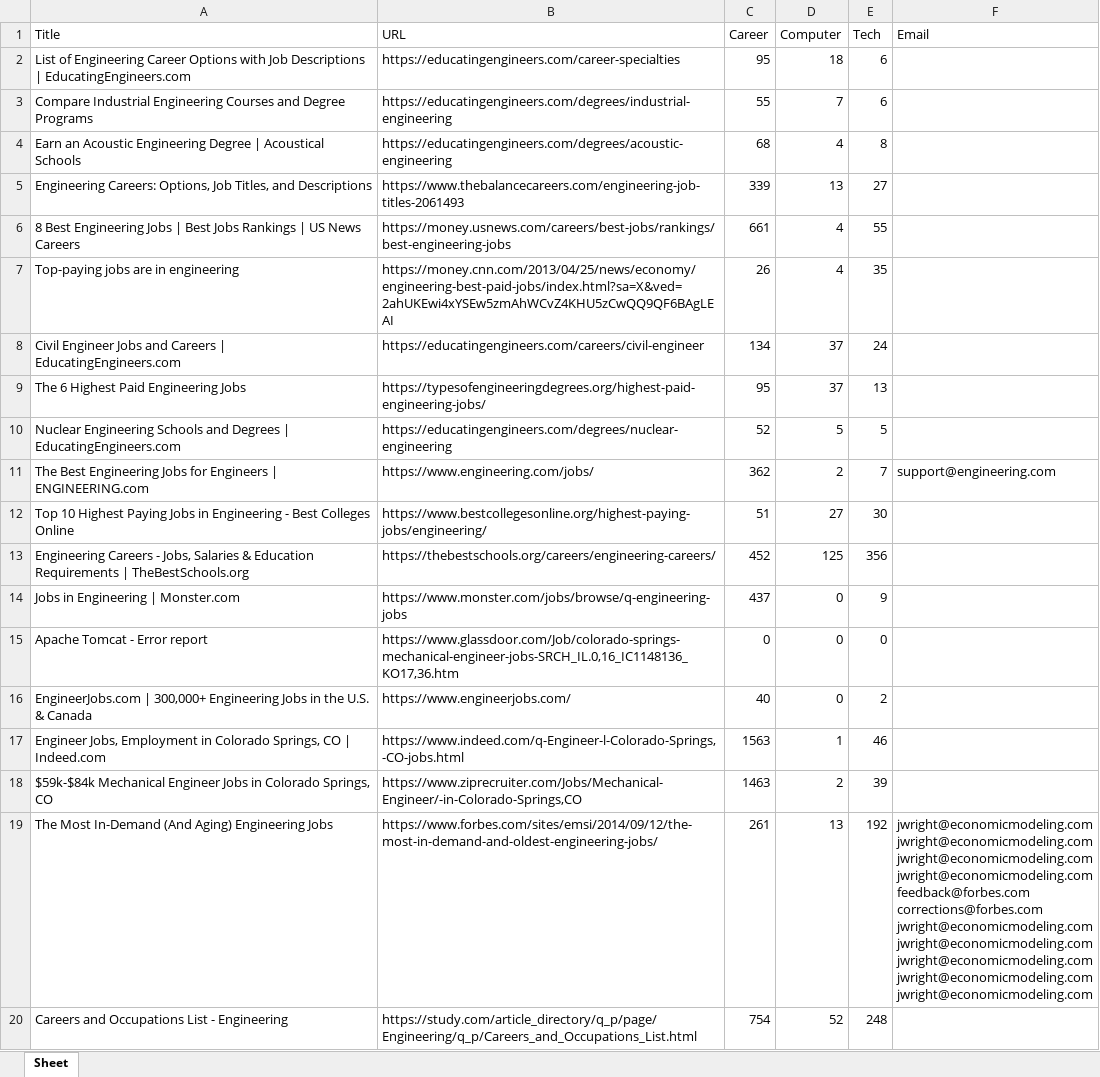
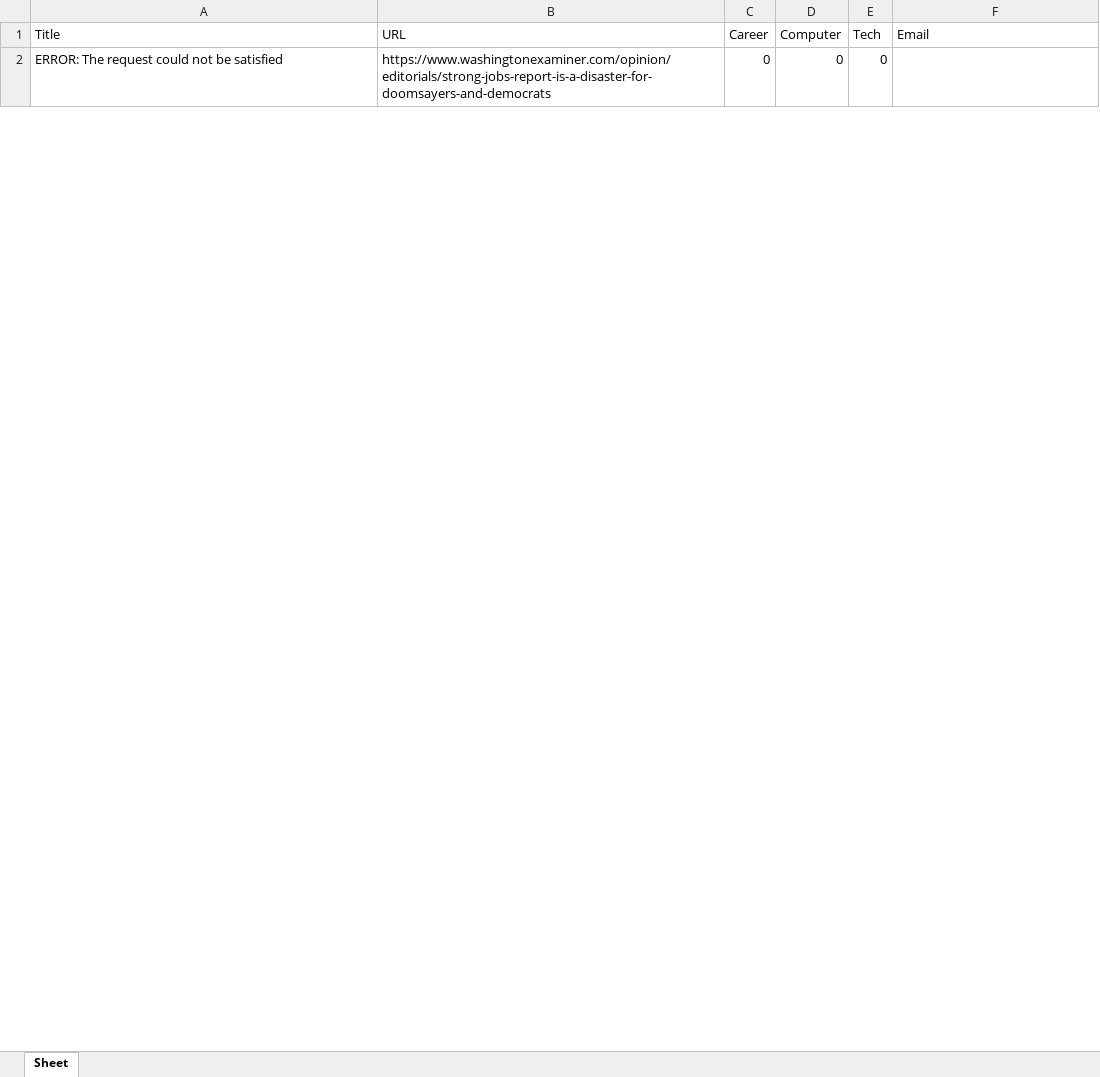
Before and after one commit to ablewer/WebScraper, an Excel workbook: ShawnTestData.xlsx, sheet Sheet, drawn as a sheet; only a part is shown; values as stored, in another font and other column widths than the file's, no borders; removed rows and columns are numbered as before the commit, all else as after; ↵ is a line break in a cell; the diff covers the shown part only; the diff names each change by its address in the sheet, - before the commit and + after, or states it on an @@ line.

```diff
--- a/ShawnTestData.xlsx (sheet Sheet)
+++ b/ShawnTestData.xlsx (sheet Sheet)
-row 2: List of Engineering Career Options with Job Descriptions | EducatingEngineers.com | https://educatingengineers.com/career-specialties | 95 | 18 | 6
-row 3: Compare Industrial Engineering Courses and Degree Programs | https://educatingengineers.com/degrees/industrial-engineering | 55 | 7 | 6
-row 4: Earn an Acoustic Engineering Degree | Acoustical Schools | https://educatingengineers.com/degrees/acoustic-engineering | 68 | 4 | 8
-row 5: Engineering Careers: Options, Job Titles, and Descriptions | https://www.thebalancecareers.com/engineering-job-titles-2061493 | 339 | 13 | 27
-row 6: 8 Best Engineering Jobs | Best Jobs Rankings | US News Careers | https://money.usnews.com/careers/best-jobs/rankings/best-engineering-jobs | 661 | 4 | 55
-row 7: Top-paying jobs are in engineering | https://money.cnn.com/2013/04/25/news/economy/engineering-best-paid-jobs/index.html?sa=X&ved=2ahUKEwi4xYSEw5zmAhWCvZ4KHU5zCwQQ9QF6BAgLEAI | 26 | 4 | 35
-row 8: Civil Engineer Jobs and Careers | EducatingEngineers.com | https://educatingengineers.com/careers/civil-engineer | 134 | 37 | 24
-row 9: The 6 Highest Paid Engineering Jobs | https://typesofengineeringdegrees.org/highest-paid-engineering-jobs/ | 95 | 37 | 13
-row 10: Nuclear Engineering Schools and Degrees | EducatingEngineers.com | https://educatingengineers.com/degrees/nuclear-engineering | 52 | 5 | 5
-row 11: The Best Engineering Jobs for Engineers | ENGINEERING.com | https://www.engineering.com/jobs/ | 362 | 2 | 7 | support@engineering.com
-row 12: Top 10 Highest Paying Jobs in Engineering - Best Colleges Online | https://www.bestcollegesonline.org/highest-paying-jobs/engineering/ | 51 | 27 | 30
-row 13: Engineering Careers - Jobs, Salaries & Education Requirements | TheBestSchools.org | https://thebestschools.org/careers/engineering-careers/ | 452 | 125 | 356
-row 14: Jobs in Engineering | Monster.com | https://www.monster.com/jobs/browse/q-engineering-jobs | 437 | 0 | 9
-A2 (Title): Apache Tomcat - Error report
+A2 (Title): ERROR: The request could not be satisfied
-B2 (URL): https://www.glassdoor.com/Job/colorado-springs-mechanical-engineer-jobs-SRCH_IL.0,16_IC1148136_KO17,36.htm
+B2 (URL): https://www.washingtonexaminer.com/opinion/editorials/strong-jobs-report-is-a-disaster-for-doomsayers-and-democrats
-row 16: EngineerJobs.com | 300,000+ Engineering Jobs in the U.S. & Canada | https://www.engineerjobs.com/ | 40 | 0 | 2
-row 17: Engineer Jobs, Employment in Colorado Springs, CO | Indeed.com | https://www.indeed.com/q-Engineer-l-Colorado-Springs,-CO-jobs.html | 1563 | 1 | 46
-row 18: $59k-$84k Mechanical Engineer Jobs in Colorado Springs, CO | https://www.ziprecruiter.com/Jobs/Mechanical-Engineer/-in-Colorado-Springs,CO | 1463 | 2 | 39
-row 19: The Most In-Demand (And Aging) Engineering Jobs | https://www.forbes.com/sites/emsi/2014/09/12/the-most-in-demand-and-oldest-engineering-jobs/ | 261 | 13 | 192 | jwright@economicmodeling.com ↵ jwright@economicmodeling.com ↵ jwright@economicmodeling.com ↵ jwright@economicmodeling.com ↵ feedback@forbes.com ↵ corrections@forbes.com ↵ jwright@economicmodeling.com ↵ jwright@economicmodeling.com ↵ jwright@economicmodeling.com ↵ jwright@economicmodeling.com ↵ jwright@economicmodeling.com
-row 20: Careers and Occupations List - Engineering | https://study.com/article_directory/q_p/page/Engineering/q_p/Careers_and_Occupations_List.html | 754 | 52 | 248
```
Also changed, not shown: 4 added rows and 11 removed rows elsewhere in this sheet, 3 other files.
